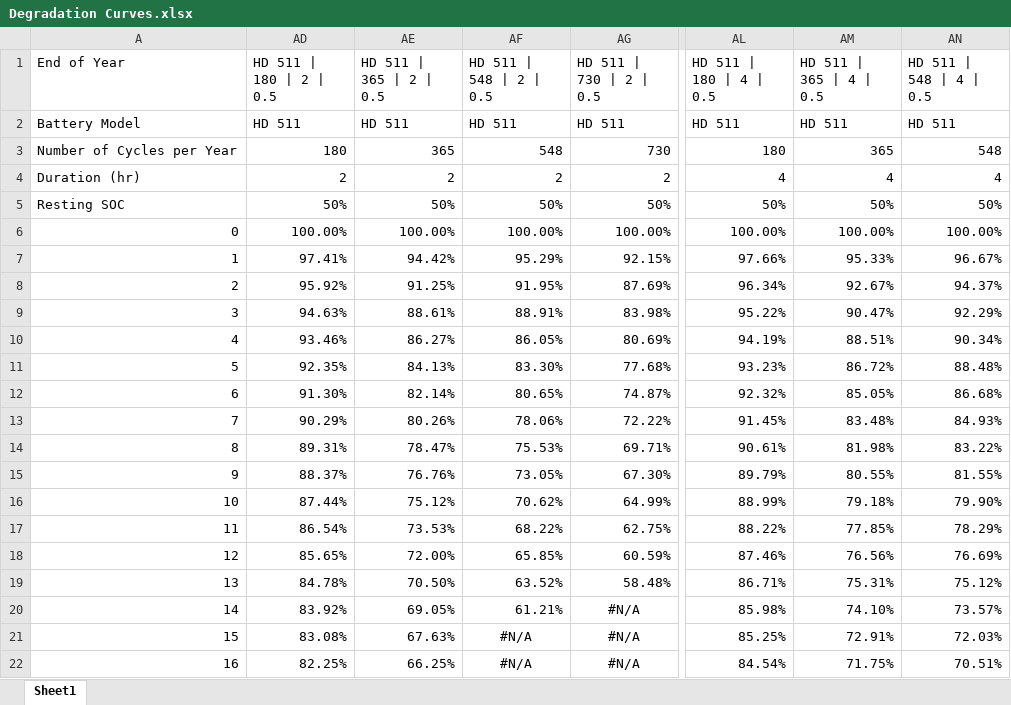
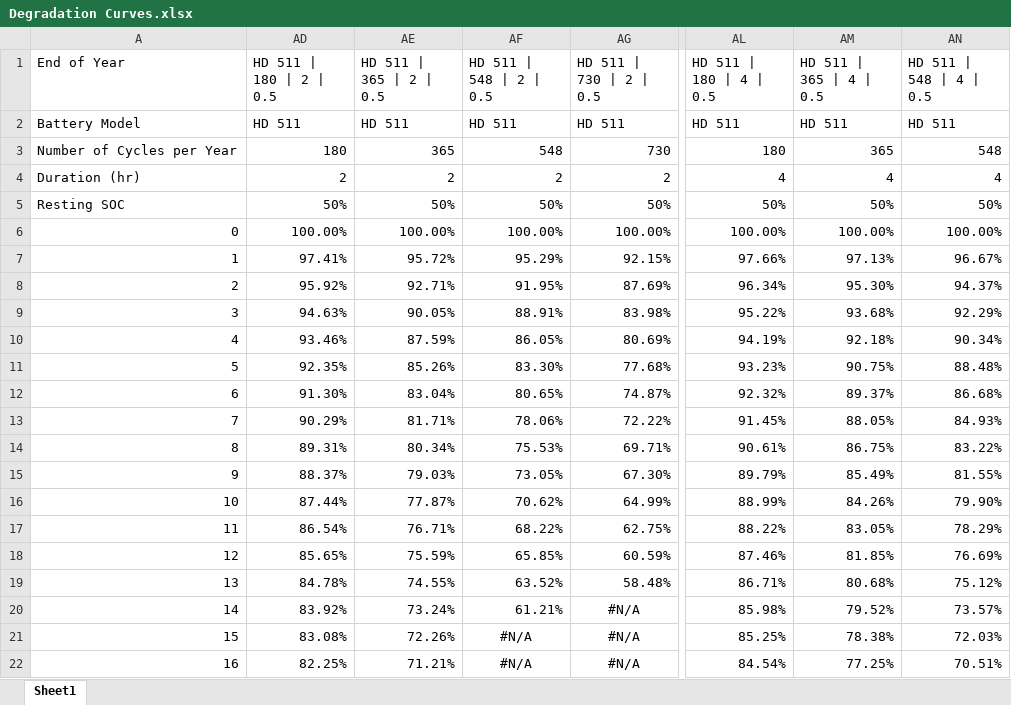
Before and after one commit to he-man-shoo/glowing-chainsaw, an Excel workbook: src/Degradation Curves.xlsx, sheet Sheet1, drawn as a sheet; only a part is shown, gaps mark what is left out; values as stored, in another font and other column widths than the file's, no borders; the diff covers the shown part only; the diff names each change by its address in the sheet, - before the commit and + after, or states it on an @@ line.

```diff
--- a/src/Degradation Curves.xlsx (sheet Sheet1)
+++ b/src/Degradation Curves.xlsx (sheet Sheet1)
-AE7 (HD 511 | 365 | 2 | 0.5): 94.42%
+AE7 (HD 511 | 365 | 2 | 0.5): 95.72%
-AM7 (HD 511 | 365 | 4 | 0.5): 95.33%
+AM7 (HD 511 | 365 | 4 | 0.5): 97.13%
-AE8 (HD 511 | 365 | 2 | 0.5): 91.25%
+AE8 (HD 511 | 365 | 2 | 0.5): 92.71%
-AM8 (HD 511 | 365 | 4 | 0.5): 92.67%
+AM8 (HD 511 | 365 | 4 | 0.5): 95.30%
-AE9 (HD 511 | 365 | 2 | 0.5): 88.61%
+AE9 (HD 511 | 365 | 2 | 0.5): 90.05%
-AM9 (HD 511 | 365 | 4 | 0.5): 90.47%
+AM9 (HD 511 | 365 | 4 | 0.5): 93.68%
-AE10 (HD 511 | 365 | 2 | 0.5): 86.27%
+AE10 (HD 511 | 365 | 2 | 0.5): 87.59%
-AM10 (HD 511 | 365 | 4 | 0.5): 88.51%
+AM10 (HD 511 | 365 | 4 | 0.5): 92.18%
-AE11 (HD 511 | 365 | 2 | 0.5): 84.13%
+AE11 (HD 511 | 365 | 2 | 0.5): 85.26%
-AM11 (HD 511 | 365 | 4 | 0.5): 86.72%
+AM11 (HD 511 | 365 | 4 | 0.5): 90.75%
-AE12 (HD 511 | 365 | 2 | 0.5): 82.14%
+AE12 (HD 511 | 365 | 2 | 0.5): 83.04%
-AM12 (HD 511 | 365 | 4 | 0.5): 85.05%
+AM12 (HD 511 | 365 | 4 | 0.5): 89.37%
-AE13 (HD 511 | 365 | 2 | 0.5): 80.26%
+AE13 (HD 511 | 365 | 2 | 0.5): 81.71%
-AM13 (HD 511 | 365 | 4 | 0.5): 83.48%
+AM13 (HD 511 | 365 | 4 | 0.5): 88.05%
-AE14 (HD 511 | 365 | 2 | 0.5): 78.47%
+AE14 (HD 511 | 365 | 2 | 0.5): 80.34%
-AM14 (HD 511 | 365 | 4 | 0.5): 81.98%
+AM14 (HD 511 | 365 | 4 | 0.5): 86.75%
-AE15 (HD 511 | 365 | 2 | 0.5): 76.76%
+AE15 (HD 511 | 365 | 2 | 0.5): 79.03%
-AM15 (HD 511 | 365 | 4 | 0.5): 80.55%
+AM15 (HD 511 | 365 | 4 | 0.5): 85.49%
-AE16 (HD 511 | 365 | 2 | 0.5): 75.12%
+AE16 (HD 511 | 365 | 2 | 0.5): 77.87%
-AM16 (HD 511 | 365 | 4 | 0.5): 79.18%
+AM16 (HD 511 | 365 | 4 | 0.5): 84.26%
-AE17 (HD 511 | 365 | 2 | 0.5): 73.53%
+AE17 (HD 511 | 365 | 2 | 0.5): 76.71%
-AM17 (HD 511 | 365 | 4 | 0.5): 77.85%
+AM17 (HD 511 | 365 | 4 | 0.5): 83.05%
-AE18 (HD 511 | 365 | 2 | 0.5): 72.00%
+AE18 (HD 511 | 365 | 2 | 0.5): 75.59%
-AM18 (HD 511 | 365 | 4 | 0.5): 76.56%
+AM18 (HD 511 | 365 | 4 | 0.5): 81.85%
-AE19 (HD 511 | 365 | 2 | 0.5): 70.50%
+AE19 (HD 511 | 365 | 2 | 0.5): 74.55%
-AM19 (HD 511 | 365 | 4 | 0.5): 75.31%
+AM19 (HD 511 | 365 | 4 | 0.5): 80.68%
-AE20 (HD 511 | 365 | 2 | 0.5): 69.05%
+AE20 (HD 511 | 365 | 2 | 0.5): 73.24%
-AM20 (HD 511 | 365 | 4 | 0.5): 74.10%
+AM20 (HD 511 | 365 | 4 | 0.5): 79.52%
-AE21 (HD 511 | 365 | 2 | 0.5): 67.63%
+AE21 (HD 511 | 365 | 2 | 0.5): 72.26%
-AM21 (HD 511 | 365 | 4 | 0.5): 72.91%
+AM21 (HD 511 | 365 | 4 | 0.5): 78.38%
-AE22 (HD 511 | 365 | 2 | 0.5): 66.25%
+AE22 (HD 511 | 365 | 2 | 0.5): 71.21%
-AM22 (HD 511 | 365 | 4 | 0.5): 71.75%
+AM22 (HD 511 | 365 | 4 | 0.5): 77.25%
```
Also changed, not shown: 8 edited cells elsewhere in this sheet, 2 other files.
